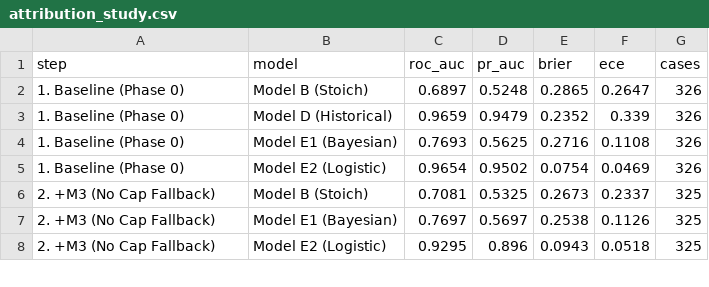
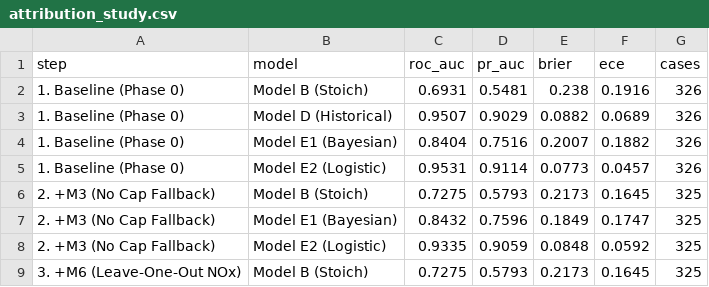
Before and after one commit to CaceresCristhian/VeriCBAM, a CSV file: experiments/results/attribution_study.csv, drawn as a sheet; only a part is shown; the diff covers the shown part only.

```diff
--- a/experiments/results/attribution_study.csv
+++ b/experiments/results/attribution_study.csv
@@ -1,8 +1,9 @@
 step,model,roc_auc,pr_auc,brier,ece,cases
-1. Baseline (Phase 0),Model B (Stoich),0.6897,0.5248,0.2865,0.2647,326
-1. Baseline (Phase 0),Model D (Historical),0.9659,0.9479,0.2352,0.339,326
-1. Baseline (Phase 0),Model E1 (Bayesian),0.7693,0.5625,0.2716,0.1108,326
-1. Baseline (Phase 0),Model E2 (Logistic),0.9654,0.9502,0.0754,0.0469,326
-2. +M3 (No Cap Fallback),Model B (Stoich),0.7081,0.5325,0.2673,0.2337,325
-2. +M3 (No Cap Fallback),Model E1 (Bayesian),0.7697,0.5697,0.2538,0.1126,325
-2. +M3 (No Cap Fallback),Model E2 (Logistic),0.9295,0.896,0.0943,0.0518,325
+1. Baseline (Phase 0),Model B (Stoich),0.6931,0.5481,0.238,0.1916,326
+1. Baseline (Phase 0),Model D (Historical),0.9507,0.9029,0.0882,0.0689,326
+1. Baseline (Phase 0),Model E1 (Bayesian),0.8404,0.7516,0.2007,0.1882,326
+1. Baseline (Phase 0),Model E2 (Logistic),0.9531,0.9114,0.0773,0.0457,326
+2. +M3 (No Cap Fallback),Model B (Stoich),0.7275,0.5793,0.2173,0.1645,325
+2. +M3 (No Cap Fallback),Model E1 (Bayesian),0.8432,0.7596,0.1849,0.1747,325
+2. +M3 (No Cap Fallback),Model E2 (Logistic),0.9335,0.9059,0.0848,0.0592,325
+3. +M6 (Leave-One-Out NOx),Model B (Stoich),0.7275,0.5793,0.2173,0.1645,325
```
Also changed, not shown: 4 added rows, 2 removed rows and 16 edited cells elsewhere in this file, data/02_processed/graded_evaluation_benchmark.csv, experiments/results/ablation_predictions_101.csv, 33 other files.
